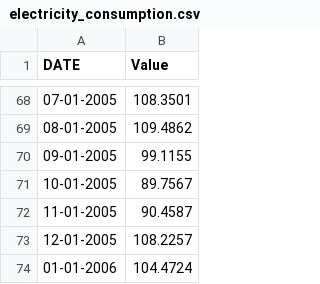
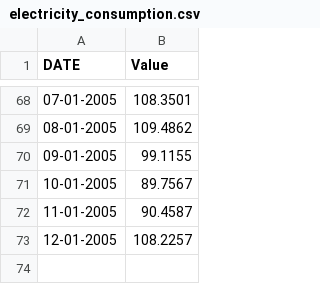
Before and after one commit to Aurelien-le-camus/Forcasting, a CSV file: electricity_consumption.csv, drawn as a sheet; only a part is shown, gaps mark what is left out; the diff names each change by its address in the sheet, - before the commit and + after, or states it on an @@ line.

Commit message:
Update electricity_consumption.csv

```diff
--- a/electricity_consumption.csv
+++ b/electricity_consumption.csv
-row 74: 01-01-2006 | 104.4724
```
